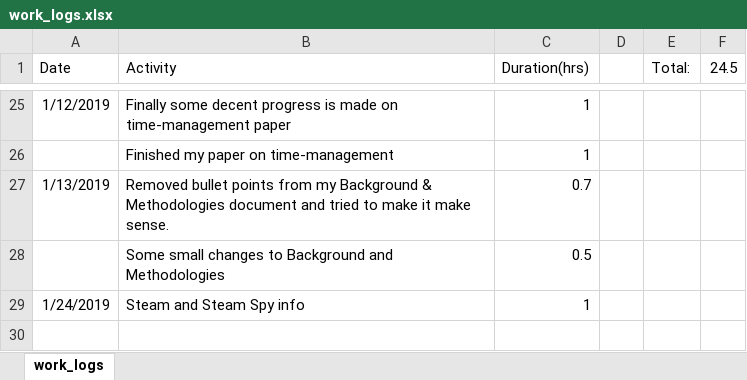
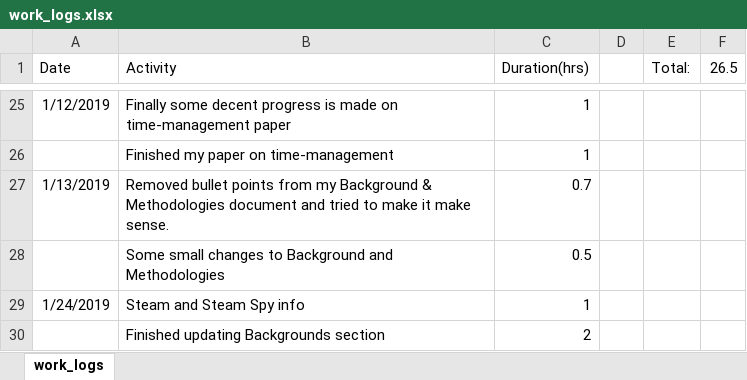
Before and after one commit to TimSAS/Steam-and-Metacritic, an Excel workbook: Logs/work_logs.xlsx, sheet work_logs, drawn as a sheet; only a part is shown, gaps mark what is left out; values as stored, in another font and other column widths than the file's, no borders; the diff names each change by its address in the sheet, - before the commit and + after, or states it on an @@ line.

Commit message:
Background section is finished

```diff
--- a/Logs/work_logs.xlsx (sheet work_logs)
+++ b/Logs/work_logs.xlsx (sheet work_logs)
-F1: 24.5
+F1: 26.5
+row 30:  | Finished updating Backgrounds section | 2
```
Also changed, not shown: 3 other files.
